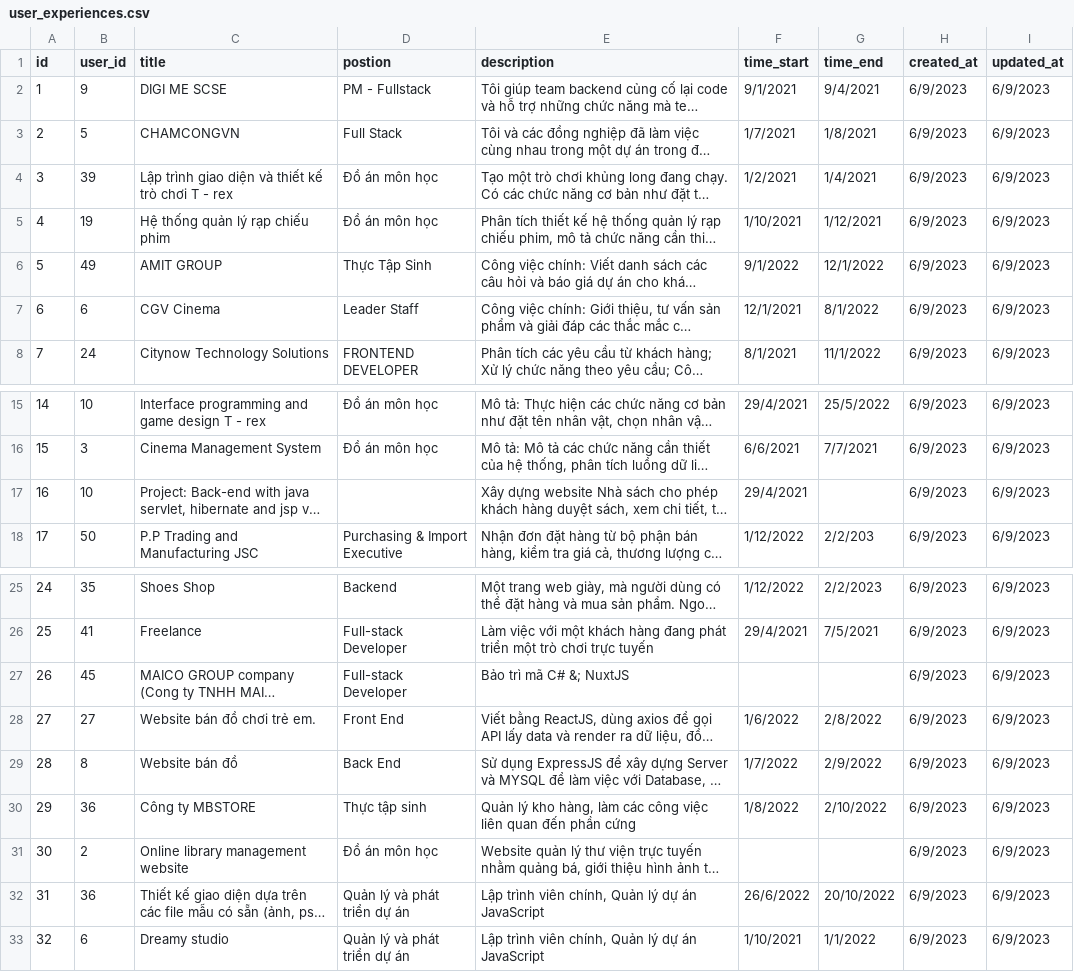
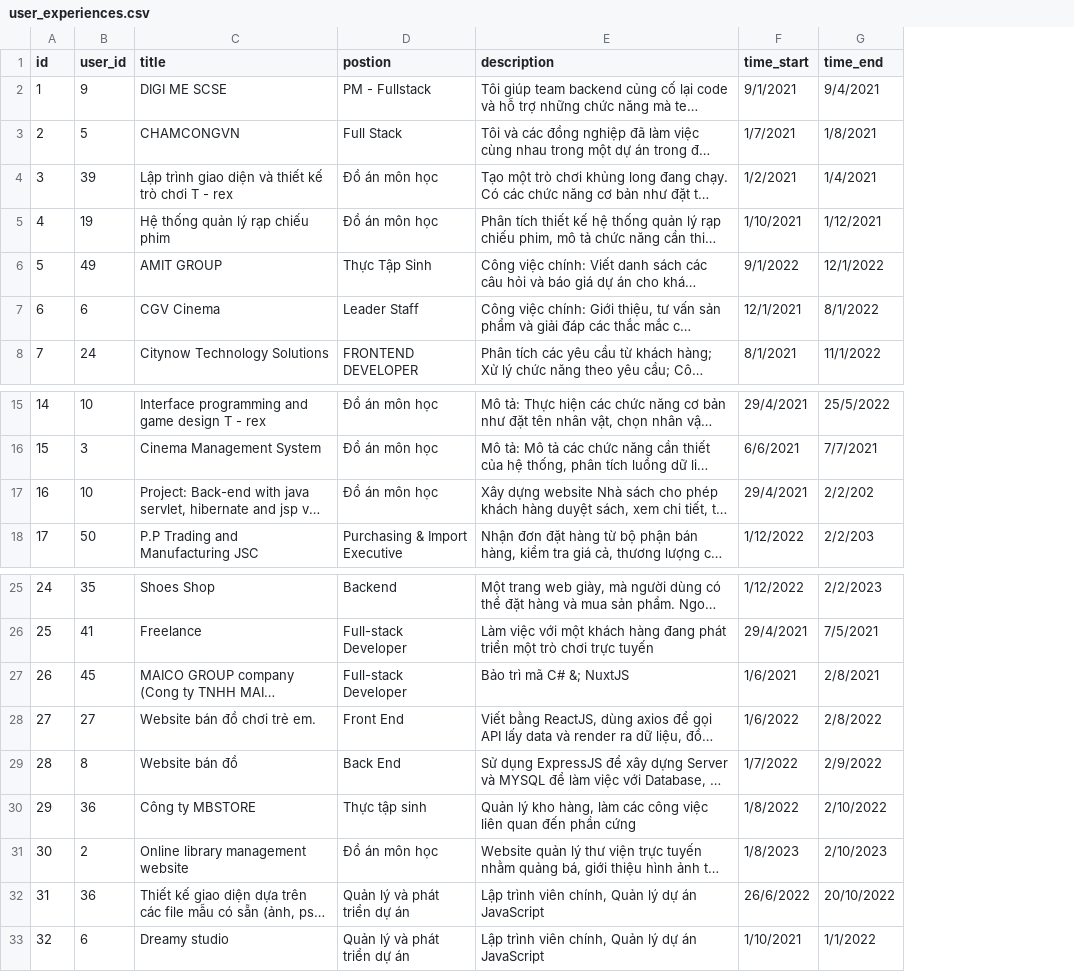
Before and after one commit to bao8816/job-recommendation-backend, a CSV file: database/seeding_data/user_experiences.csv, drawn as a sheet; only a part is shown, gaps mark what is left out; long unchanged cells end in …; the diff names each change by its address in the sheet, - before the commit and + after, or states it on an @@ line.

Commit message:
fix date error when seeding to database

```diff
--- a/database/seeding_data/user_experiences.csv
+++ b/database/seeding_data/user_experiences.csv
-column H (created_at), rows 2-8: all 6/9/2023; rows 15-18: all 6/9/2023; rows 25-33: all 6/9/2023
-column I (updated_at), rows 2-8: all 6/9/2023; rows 15-18: all 6/9/2023; rows 25-33: all 6/9/2023
-D17 (postion): (empty)
+D17 (postion): Đồ án môn học
-G17 (time_end): (empty)
+G17 (time_end): 2/2/202
-F27 (time_start): (empty)
+F27 (time_start): 1/6/2021
-G27 (time_end): (empty)
+G27 (time_end): 2/8/2021
-F31 (time_start): (empty)
+F31 (time_start): 1/8/2023
-G31 (time_end): (empty)
+G31 (time_end): 2/10/2023
```
Also changed, not shown: 4 other files.
